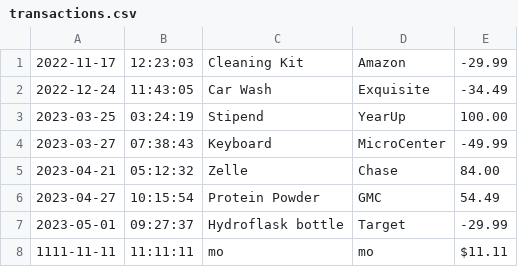
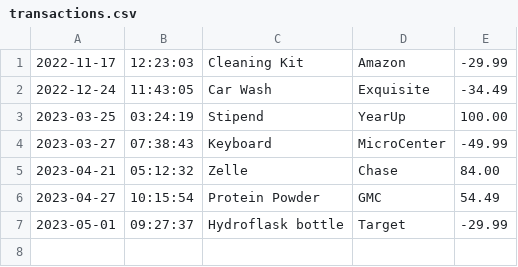
Before and after one commit to MoeSulz/BankStatement, a CSV file: transactions.csv, drawn as a sheet; the diff names each change by its address in the sheet, - before the commit and + after, or states it on an @@ line.

```diff
--- a/transactions.csv
+++ b/transactions.csv
-row 8: 1111-11-11 | 11:11:11 | mo | mo | $11.11
```
Also changed, not shown: 2 other files.
